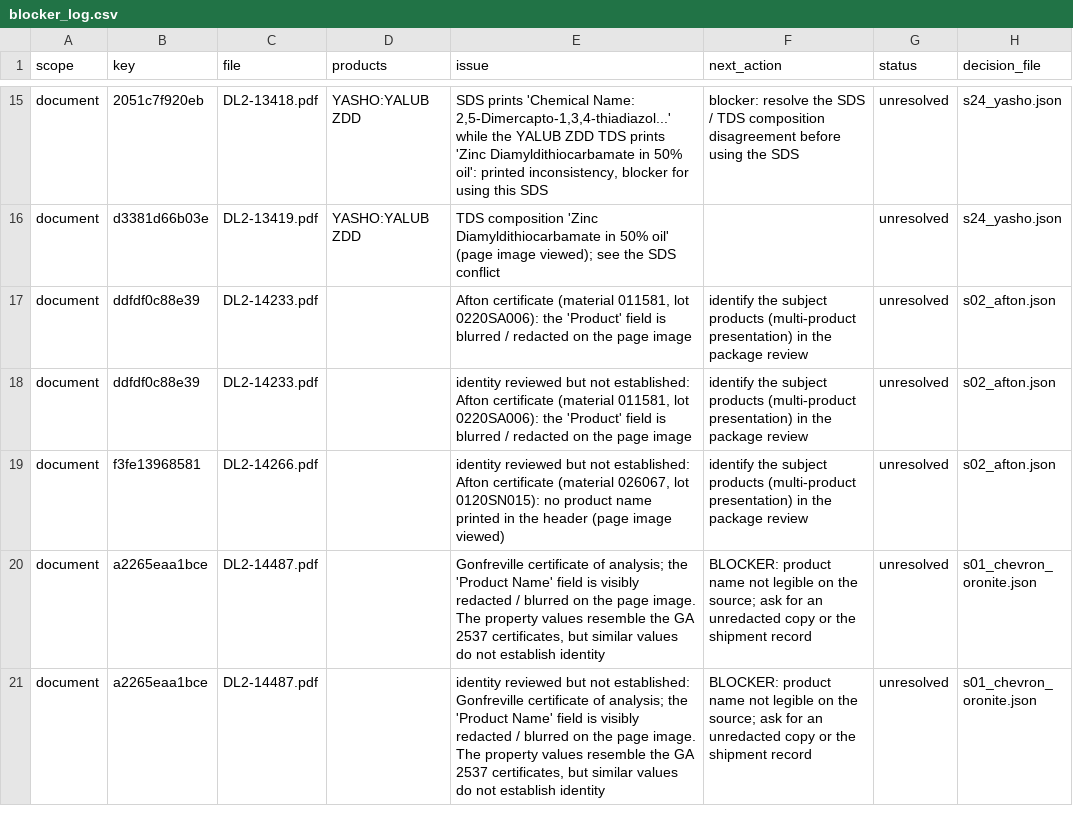
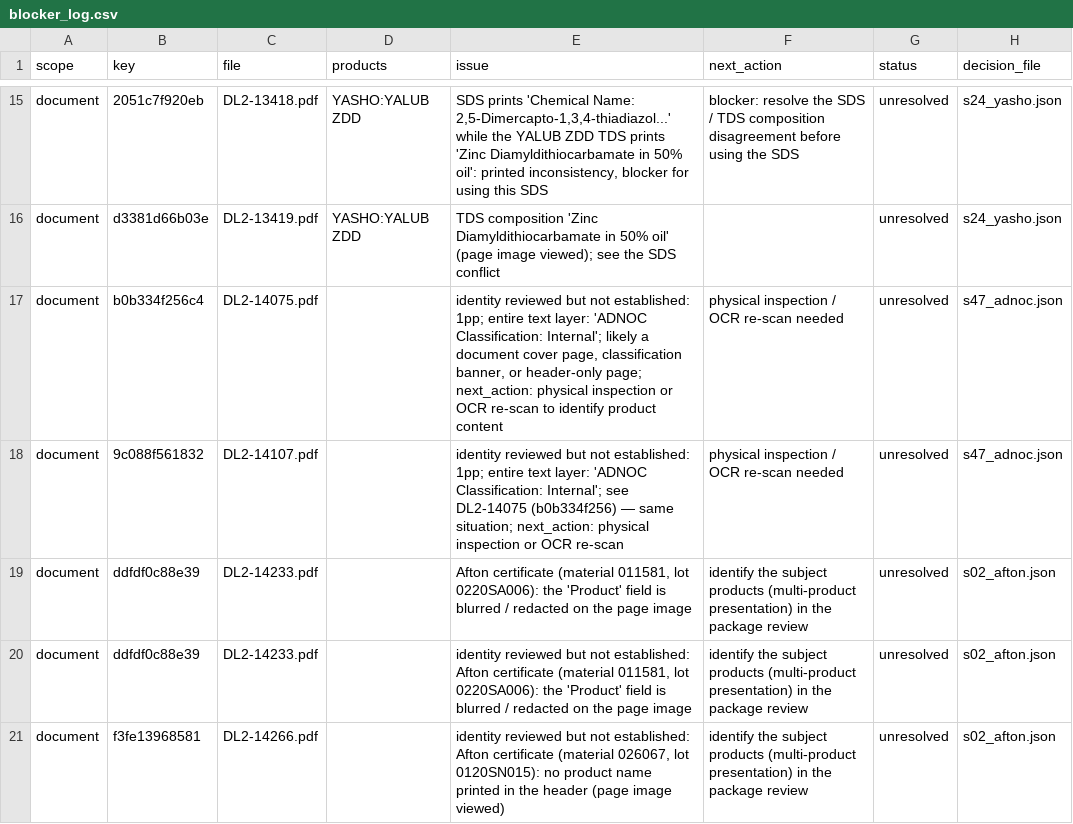
Before and after one commit to alaaahmadd182-lab/Smart-formulator-project, a CSV file: dataset_preparation_2026-11-14/tables/blocker_log.csv, drawn as a sheet; only a part is shown, gaps mark what is left out; the shorter side is filled out with more unchanged rows; the diff names each change by its address in the sheet, - before the commit and + after, or states it on an @@ line.

```diff
--- a/dataset_preparation_2026-11-14/tables/blocker_log.csv
+++ b/dataset_preparation_2026-11-14/tables/blocker_log.csv
+row 17: document | b0b334f256c4 | DL2-14075.pdf |  | identity reviewed but not established: 1pp; entire text layer: 'ADNOC Classification: Internal'; likely a document cover page, classification banner, or header-only page; next_action: physical inspection or OCR re-scan to identify product content | physical inspection / OCR re-scan needed | unresolved | s47_adnoc.json
+row 18: document | 9c088f561832 | DL2-14107.pdf |  | identity reviewed but not established: 1pp; entire text layer: 'ADNOC Classification: Internal'; see DL2-14075 (b0b334f256) — same situation; next_action: physical inspection or OCR re-scan | physical inspection / OCR re-scan needed | unresolved | s47_adnoc.json
```
Also changed, not shown: dataset_preparation_2026-11-14/tables/product_stages.csv, dataset_preparation_2026-11-14/tables/supplier_register.csv, 14 other files.
